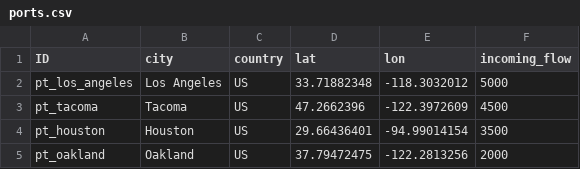
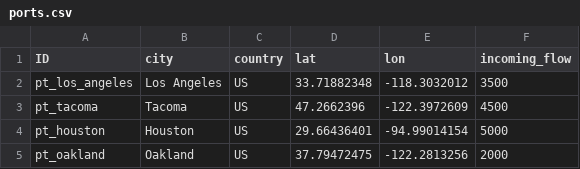
Before and after one commit to scm275/problem_sets_scm275, a CSV file: multiple_objectives/ports.csv, drawn as a sheet.

```diff
--- a/multiple_objectives/ports.csv
+++ b/multiple_objectives/ports.csv
@@ -1,5 +1,5 @@
 ID,city,country,lat,lon,incoming_flow
-pt_los_angeles,Los Angeles,US,33.71882348,-118.3032012,5000
+pt_los_angeles,Los Angeles,US,33.71882348,-118.3032012,3500
 pt_tacoma,Tacoma,US,47.2662396,-122.3972609,4500
-pt_houston,Houston,US,29.66436401,-94.99014154,3500
+pt_houston,Houston,US,29.66436401,-94.99014154,5000
 pt_oakland,Oakland,US,37.79472475,-122.2813256,2000
```
Also changed, not shown: 1 other file.
